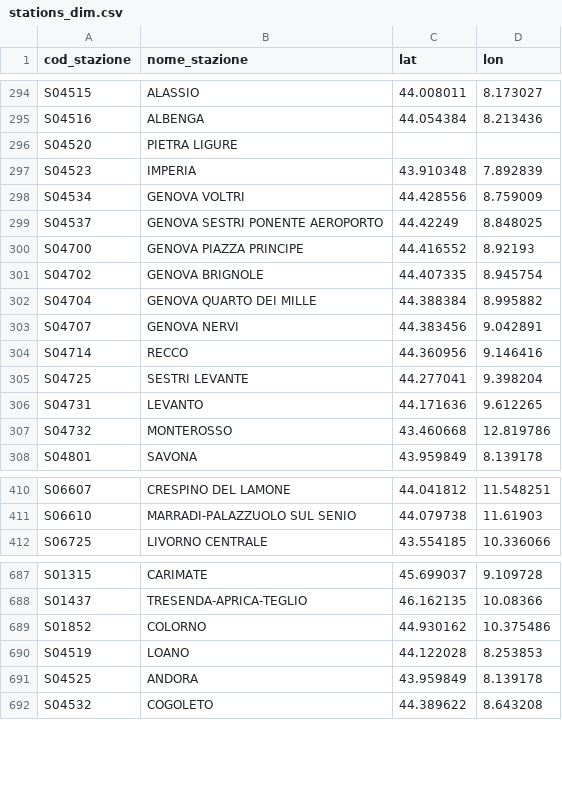
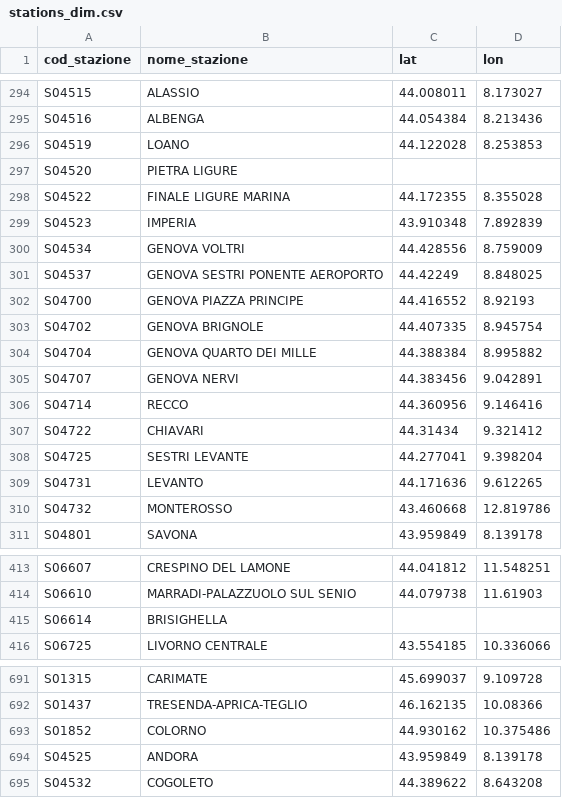
Before and after one commit to DrElegantia/trainstats-dashboard-test, a CSV file: data/gold/stations_dim.csv, drawn as a sheet; only a part is shown, gaps mark what is left out.

```diff
--- a/data/gold/stations_dim.csv
+++ b/data/gold/stations_dim.csv
@@ -295,3 +295,5 @@ S04515,ALASSIO,44.008011,8.173027
 S04516,ALBENGA,44.054384,8.213436
+S04519,LOANO,44.122028,8.253853
 S04520,PIETRA LIGURE,,
+S04522,FINALE LIGURE MARINA,44.172355,8.355028
 S04523,IMPERIA,43.910348,7.892839
@@ -304,2 +306,3 @@ S04707,GENOVA NERVI,44.383456,9.042891
 S04714,RECCO,44.360956,9.146416
+S04722,CHIAVARI,44.31434,9.321412
 S04725,SESTRI LEVANTE,44.277041,9.398204
@@ -411,2 +414,3 @@ S06607,CRESPINO DEL LAMONE,44.041812,11.548251
 S06610,MARRADI-PALAZZUOLO SUL SENIO,44.079738,11.61903
+S06614,BRISIGHELLA,,
 S06725,LIVORNO CENTRALE,43.554185,10.336066
@@ -689,3 +693,2 @@ S01437,TRESENDA-APRICA-TEGLIO,46.162135,10.08366
 S01852,COLORNO,44.930162,10.375486
-S04519,LOANO,44.122028,8.253853
 S04525,ANDORA,43.959849,8.139178
```
Also changed, not shown: data/gold/kpi_dettaglio_categoria.csv, data/gold/kpi_mese_categoria.csv, 7 other files.
